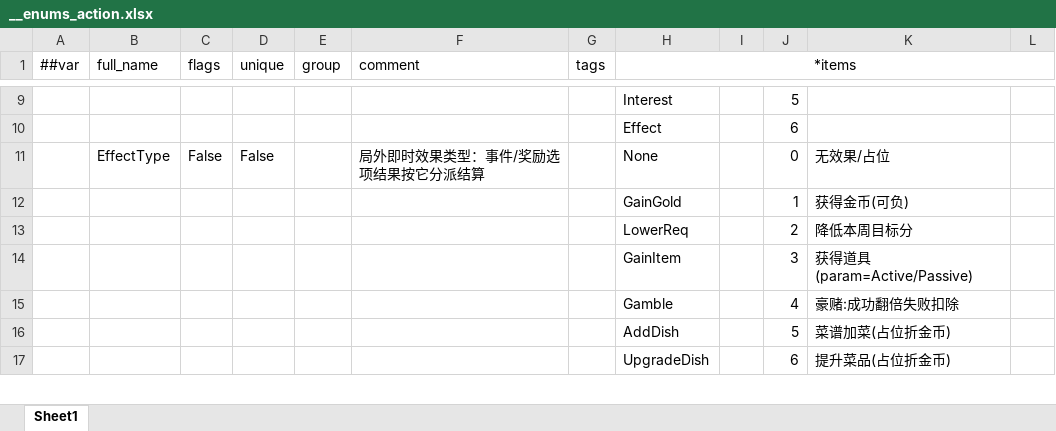
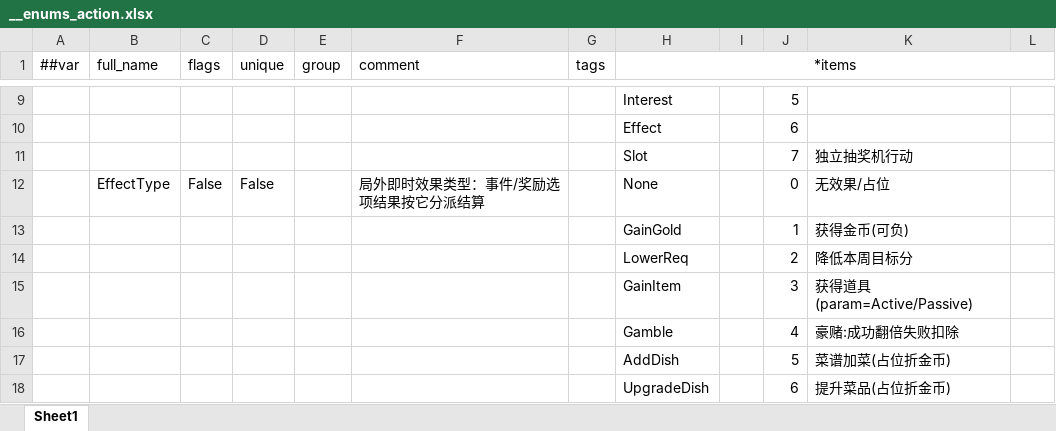
Before and after one commit to 2563495284/gourmetproject, an Excel workbook: GourmetProject/GameConfig/Datas/__enums_action.xlsx, sheet Sheet1, drawn as a sheet; only a part is shown, gaps mark what is left out; values as stored, in another font and other column widths than the file's, no borders; the diff names each change by its address in the sheet, - before the commit and + after, or states it on an @@ line.

```diff
--- a/GourmetProject/GameConfig/Datas/__enums_action.xlsx (sheet Sheet1)
+++ b/GourmetProject/GameConfig/Datas/__enums_action.xlsx (sheet Sheet1)
+row 11:  |  |  |  |  |  |  | Slot |  | 7 | 独立抽奖机行动
```
Also changed, not shown: GourmetProject/GameConfig/Datas/action.xlsx, GourmetProject/GameConfig/Datas/dish.xlsx, 56 other files.
